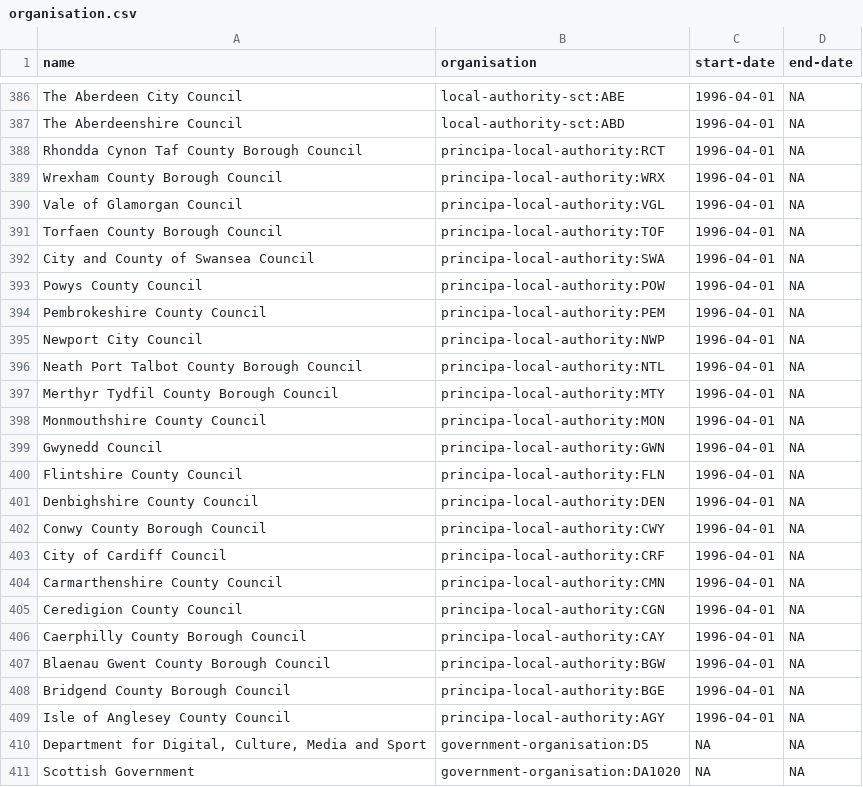
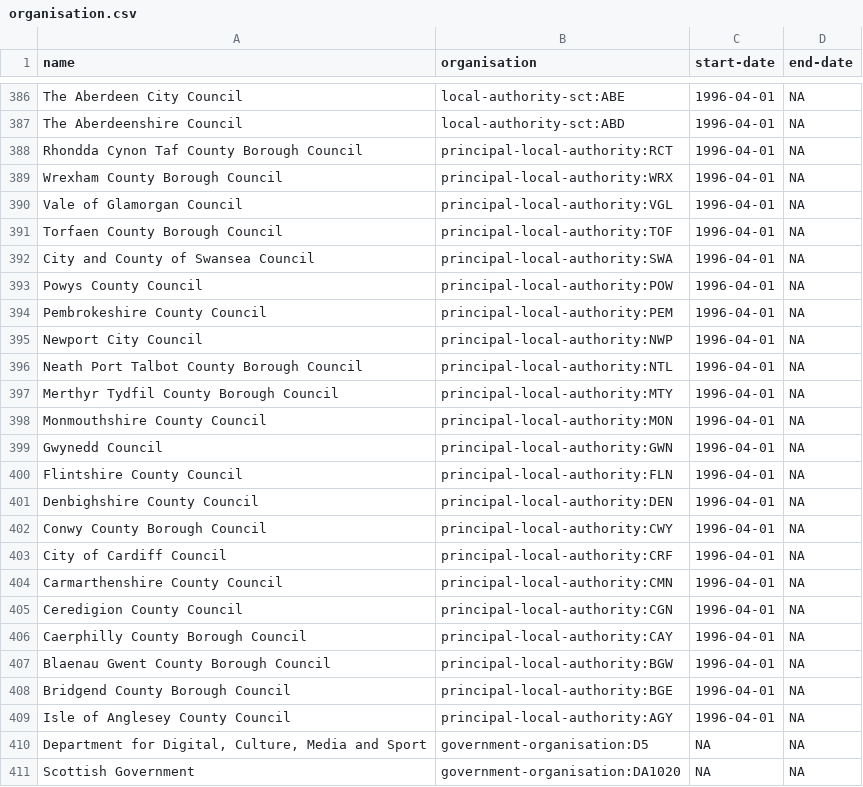
Before and after one commit to openregister/public-body-classification-data, a CSV file: lists/organisation.csv, drawn as a sheet; only a part is shown, gaps mark what is left out.

Commit message:
Typo

```diff
--- a/lists/organisation.csv
+++ b/lists/organisation.csv
@@ -387,24 +387,24 @@ The Aberdeen City Council,local-authority-sct:ABE,1996-04-01,NA
 The Aberdeenshire Council,local-authority-sct:ABD,1996-04-01,NA
-Rhondda Cynon Taf County Borough Council,principa-local-authority:RCT,1996-04-01,NA
-Wrexham County Borough Council,principa-local-authority:WRX,1996-04-01,NA
-Vale of Glamorgan Council,principa-local-authority:VGL,1996-04-01,NA
-Torfaen County Borough Council,principa-local-authority:TOF,1996-04-01,NA
-City and County of Swansea Council,principa-local-authority:SWA,1996-04-01,NA
-Powys County Council,principa-local-authority:POW,1996-04-01,NA
-Pembrokeshire County Council,principa-local-authority:PEM,1996-04-01,NA
-Newport City Council,principa-local-authority:NWP,1996-04-01,NA
-Neath Port Talbot County Borough Council,principa-local-authority:NTL,1996-04-01,NA
-Merthyr Tydfil County Borough Council,principa-local-authority:MTY,1996-04-01,NA
-Monmouthshire County Council,principa-local-authority:MON,1996-04-01,NA
-Gwynedd Council,principa-local-authority:GWN,1996-04-01,NA
-Flintshire County Council,principa-local-authority:FLN,1996-04-01,NA
-Denbighshire County Council,principa-local-authority:DEN,1996-04-01,NA
-Conwy County Borough Council,principa-local-authority:CWY,1996-04-01,NA
-City of Cardiff Council,principa-local-authority:CRF,1996-04-01,NA
-Carmarthenshire County Council,principa-local-authority:CMN,1996-04-01,NA
-Ceredigion County Council,principa-local-authority:CGN,1996-04-01,NA
-Caerphilly County Borough Council,principa-local-authority:CAY,1996-04-01,NA
-Blaenau Gwent County Borough Council,principa-local-authority:BGW,1996-04-01,NA
-Bridgend County Borough Council,principa-local-authority:BGE,1996-04-01,NA
-Isle of Anglesey County Council,principa-local-authority:AGY,1996-04-01,NA
+Rhondda Cynon Taf County Borough Council,principal-local-authority:RCT,1996-04-01,NA
+Wrexham County Borough Council,principal-local-authority:WRX,1996-04-01,NA
+Vale of Glamorgan Council,principal-local-authority:VGL,1996-04-01,NA
+Torfaen County Borough Council,principal-local-authority:TOF,1996-04-01,NA
+City and County of Swansea Council,principal-local-authority:SWA,1996-04-01,NA
+Powys County Council,principal-local-authority:POW,1996-04-01,NA
+Pembrokeshire County Council,principal-local-authority:PEM,1996-04-01,NA
+Newport City Council,principal-local-authority:NWP,1996-04-01,NA
+Neath Port Talbot County Borough Council,principal-local-authority:NTL,1996-04-01,NA
+Merthyr Tydfil County Borough Council,principal-local-authority:MTY,1996-04-01,NA
+Monmouthshire County Council,principal-local-authority:MON,1996-04-01,NA
+Gwynedd Council,principal-local-authority:GWN,1996-04-01,NA
+Flintshire County Council,principal-local-authority:FLN,1996-04-01,NA
+Denbighshire County Council,principal-local-authority:DEN,1996-04-01,NA
+Conwy County Borough Council,principal-local-authority:CWY,1996-04-01,NA
+City of Cardiff Council,principal-local-authority:CRF,1996-04-01,NA
+Carmarthenshire County Council,principal-local-authority:CMN,1996-04-01,NA
+Ceredigion County Council,principal-local-authority:CGN,1996-04-01,NA
+Caerphilly County Borough Council,principal-local-authority:CAY,1996-04-01,NA
+Blaenau Gwent County Borough Council,principal-local-authority:BGW,1996-04-01,NA
+Bridgend County Borough Council,principal-local-authority:BGE,1996-04-01,NA
+Isle of Anglesey County Council,principal-local-authority:AGY,1996-04-01,NA
 "Department for Digital, Culture, Media and Sport",government-organisation:D5,NA,NA
```
Also changed, not shown: 1 other file.
